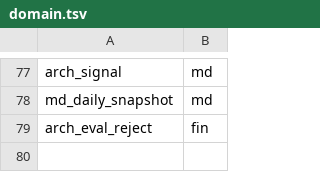
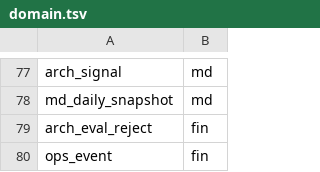
Before and after one commit to myfxlogs/o, a TSV file: migrations/domain.tsv, drawn as a sheet; only a part is shown, gaps mark what is left out; the diff names each change by its address in the sheet, - before the commit and + after, or states it on an @@ line.

```diff
--- a/migrations/domain.tsv
+++ b/migrations/domain.tsv
+row 80: ops_event | fin
```
Also changed, not shown: 9 other files.
